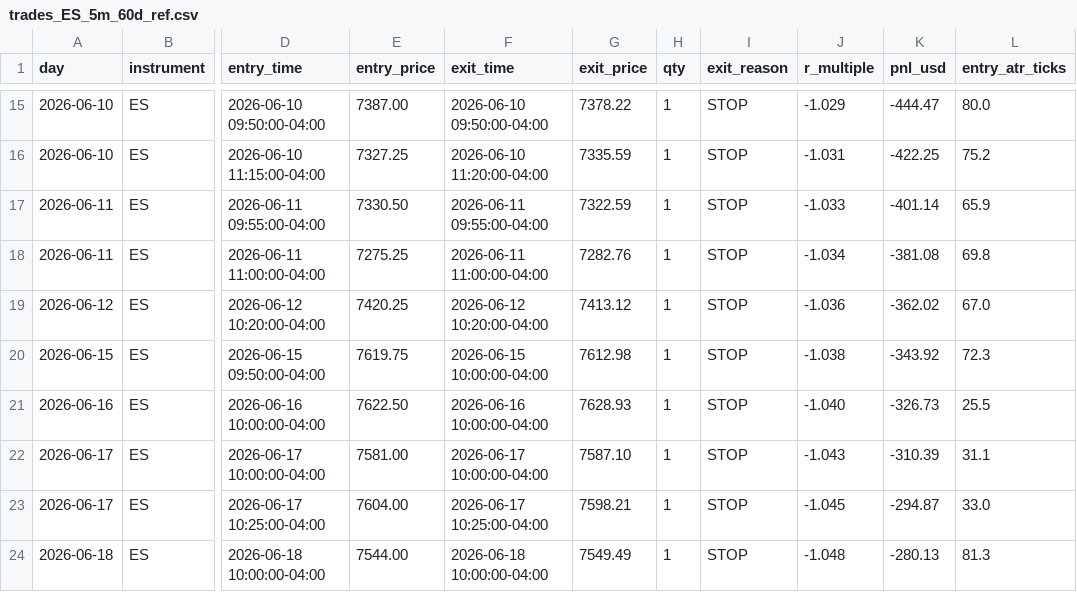
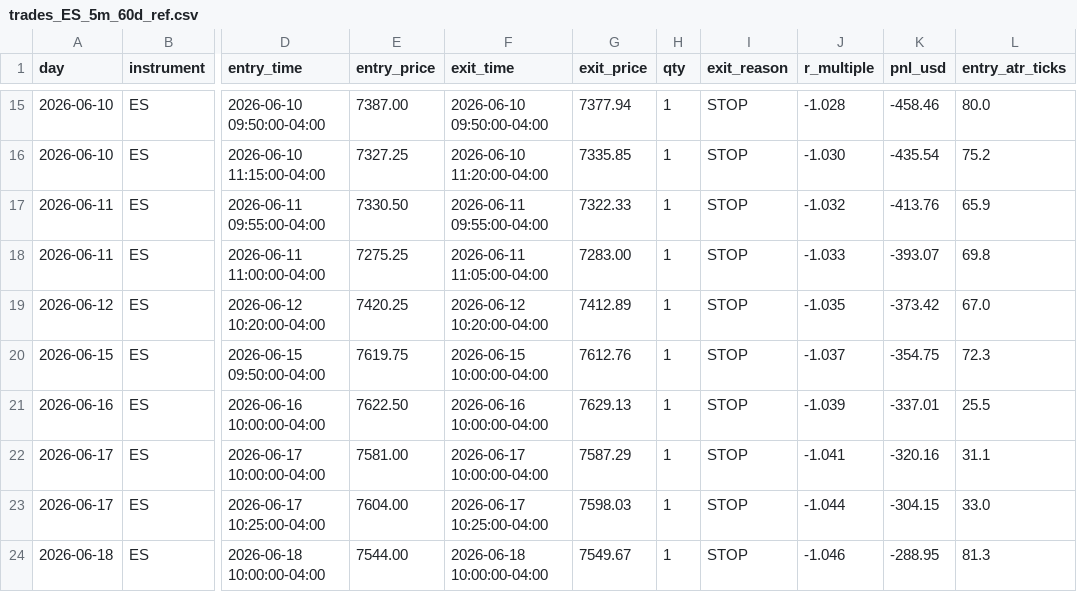
Before and after one commit to Arqua/Agentic-Trading, a CSV file: ninjatrader_es_mes/backtest/output/trades_ES_5m_60d_ref.csv, drawn as a sheet; only a part is shown, gaps mark what is left out; the diff covers the shown part only; the diff names each change by its address in the sheet, - before the commit and + after, or states it on an @@ line.

```diff
--- a/ninjatrader_es_mes/backtest/output/trades_ES_5m_60d_ref.csv
+++ b/ninjatrader_es_mes/backtest/output/trades_ES_5m_60d_ref.csv
-G15 (exit_price): 7378.22
+G15 (exit_price): 7377.94
-J15 (r_multiple): -1.029
+J15 (r_multiple): -1.028
-K15 (pnl_usd): -444.47
+K15 (pnl_usd): -458.46
-G16 (exit_price): 7335.59
+G16 (exit_price): 7335.85
-J16 (r_multiple): -1.031
+J16 (r_multiple): -1.030
-K16 (pnl_usd): -422.25
+K16 (pnl_usd): -435.54
-G17 (exit_price): 7322.59
+G17 (exit_price): 7322.33
-J17 (r_multiple): -1.033
+J17 (r_multiple): -1.032
-K17 (pnl_usd): -401.14
+K17 (pnl_usd): -413.76
-F18 (exit_time): 2026-06-11 11:00:00-04:00
+F18 (exit_time): 2026-06-11 11:05:00-04:00
-G18 (exit_price): 7282.76
+G18 (exit_price): 7283.00
-J18 (r_multiple): -1.034
+J18 (r_multiple): -1.033
-K18 (pnl_usd): -381.08
+K18 (pnl_usd): -393.07
-G19 (exit_price): 7413.12
+G19 (exit_price): 7412.89
-J19 (r_multiple): -1.036
+J19 (r_multiple): -1.035
-K19 (pnl_usd): -362.02
+K19 (pnl_usd): -373.42
-G20 (exit_price): 7612.98
+G20 (exit_price): 7612.76
-J20 (r_multiple): -1.038
+J20 (r_multiple): -1.037
-K20 (pnl_usd): -343.92
+K20 (pnl_usd): -354.75
-G21 (exit_price): 7628.93
+G21 (exit_price): 7629.13
-J21 (r_multiple): -1.040
+J21 (r_multiple): -1.039
-K21 (pnl_usd): -326.73
+K21 (pnl_usd): -337.01
-G22 (exit_price): 7587.10
+G22 (exit_price): 7587.29
-J22 (r_multiple): -1.043
+J22 (r_multiple): -1.041
-K22 (pnl_usd): -310.39
+K22 (pnl_usd): -320.16
-G23 (exit_price): 7598.21
+G23 (exit_price): 7598.03
-J23 (r_multiple): -1.045
+J23 (r_multiple): -1.044
-K23 (pnl_usd): -294.87
+K23 (pnl_usd): -304.15
-G24 (exit_price): 7549.49
+G24 (exit_price): 7549.67
-J24 (r_multiple): -1.048
+J24 (r_multiple): -1.046
-K24 (pnl_usd): -280.13
+K24 (pnl_usd): -288.95
```
Also changed, not shown: 150 edited cells elsewhere in this file, ninjatrader_es_mes/backtest/output/trades_DUAL_1h_730d.csv, ninjatrader_es_mes/backtest/output/trades_DUAL_5m_60d.csv, 11 other files.
